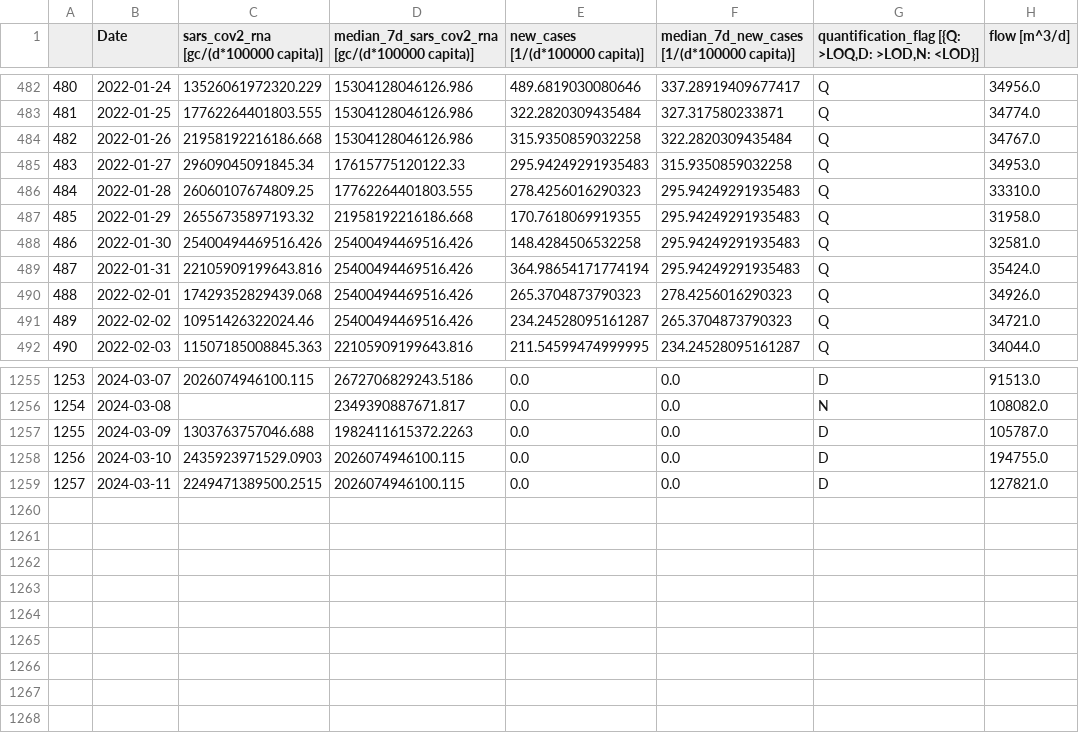
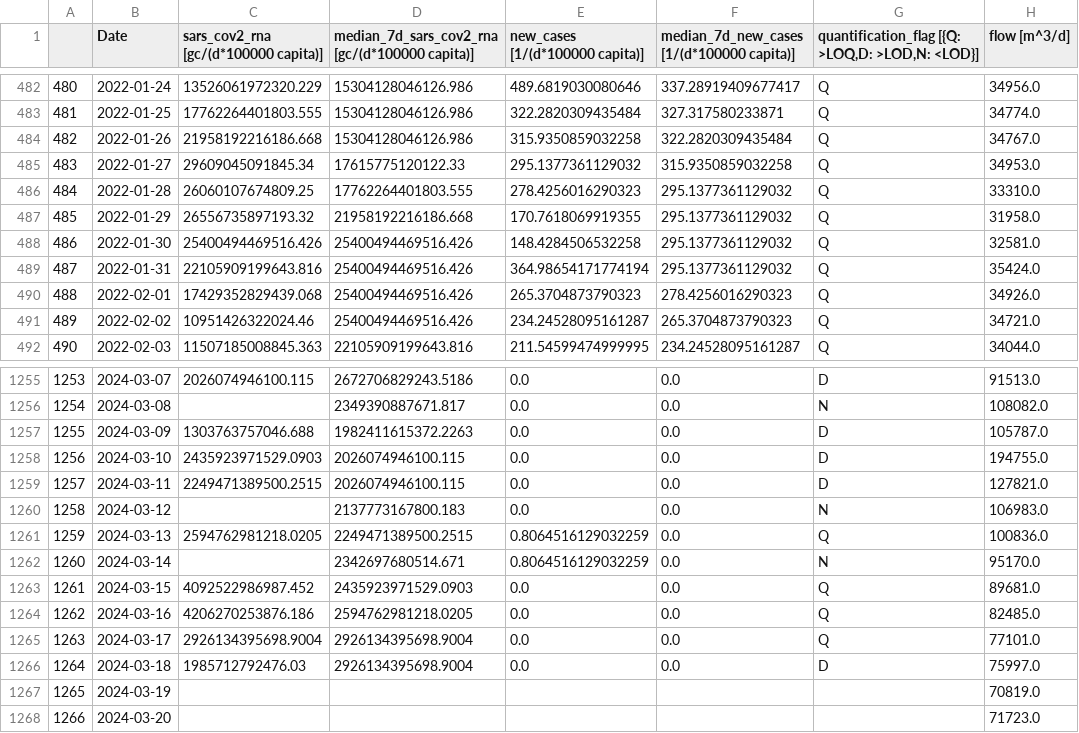
Before and after one commit to necsi/WHN-Wastewater-Data, a CSV file: data/Switzerland/lugano_ch_wastewater_data.csv, drawn as a sheet; only a part is shown, gaps mark what is left out.

```diff
--- a/data/Switzerland/lugano_ch_wastewater_data.csv
+++ b/data/Switzerland/lugano_ch_wastewater_data.csv
@@ -484,7 +484,7 @@
 482,2022-01-26,21958192216186.668,15304128046126.986,315.9350859032258,322.2820309435484,Q,34767.0
-483,2022-01-27,29609045091845.34,17615775120122.33,295.94249291935483,315.9350859032258,Q,34953.0
-484,2022-01-28,26060107674809.25,17762264401803.555,278.4256016290323,295.94249291935483,Q,33310.0
-485,2022-01-29,26556735897193.32,21958192216186.668,170.7618069919355,295.94249291935483,Q,31958.0
-486,2022-01-30,25400494469516.426,25400494469516.426,148.4284506532258,295.94249291935483,Q,32581.0
-487,2022-01-31,22105909199643.816,25400494469516.426,364.98654171774194,295.94249291935483,Q,35424.0
+483,2022-01-27,29609045091845.34,17615775120122.33,295.1377361129032,315.9350859032258,Q,34953.0
+484,2022-01-28,26060107674809.25,17762264401803.555,278.4256016290323,295.1377361129032,Q,33310.0
+485,2022-01-29,26556735897193.32,21958192216186.668,170.7618069919355,295.1377361129032,Q,31958.0
+486,2022-01-30,25400494469516.426,25400494469516.426,148.4284506532258,295.1377361129032,Q,32581.0
+487,2022-01-31,22105909199643.816,25400494469516.426,364.98654171774194,295.1377361129032,Q,35424.0
 488,2022-02-01,17429352829439.068,25400494469516.426,265.3704873790323,278.4256016290323,Q,34926.0
@@ -1259 +1259,10 @@
 1257,2024-03-11,2249471389500.2515,2026074946100.115,0.0,0.0,D,127821.0
+1258,2024-03-12,,2137773167800.183,0.0,0.0,N,106983.0
+1259,2024-03-13,2594762981218.0205,2249471389500.2515,0.8064516129032259,0.0,Q,100836.0
+1260,2024-03-14,,2342697680514.671,0.8064516129032259,0.0,N,95170.0
+1261,2024-03-15,4092522986987.452,2435923971529.0903,0.0,0.0,Q,89681.0
+1262,2024-03-16,4206270253876.186,2594762981218.0205,0.0,0.0,Q,82485.0
+1263,2024-03-17,2926134395698.9004,2926134395698.9004,0.0,0.0,Q,77101.0
+1264,2024-03-18,1985712792476.03,2926134395698.9004,0.0,0.0,D,75997.0
+1265,2024-03-19,,,,,,70819.0
+1266,2024-03-20,,,,,,71723.0
```
Also changed, not shown: data/Switzerland/altenrhein_ch_wastewater_data.csv, data/Switzerland/chur_ch_wastewater_data.csv, 3 other files.
